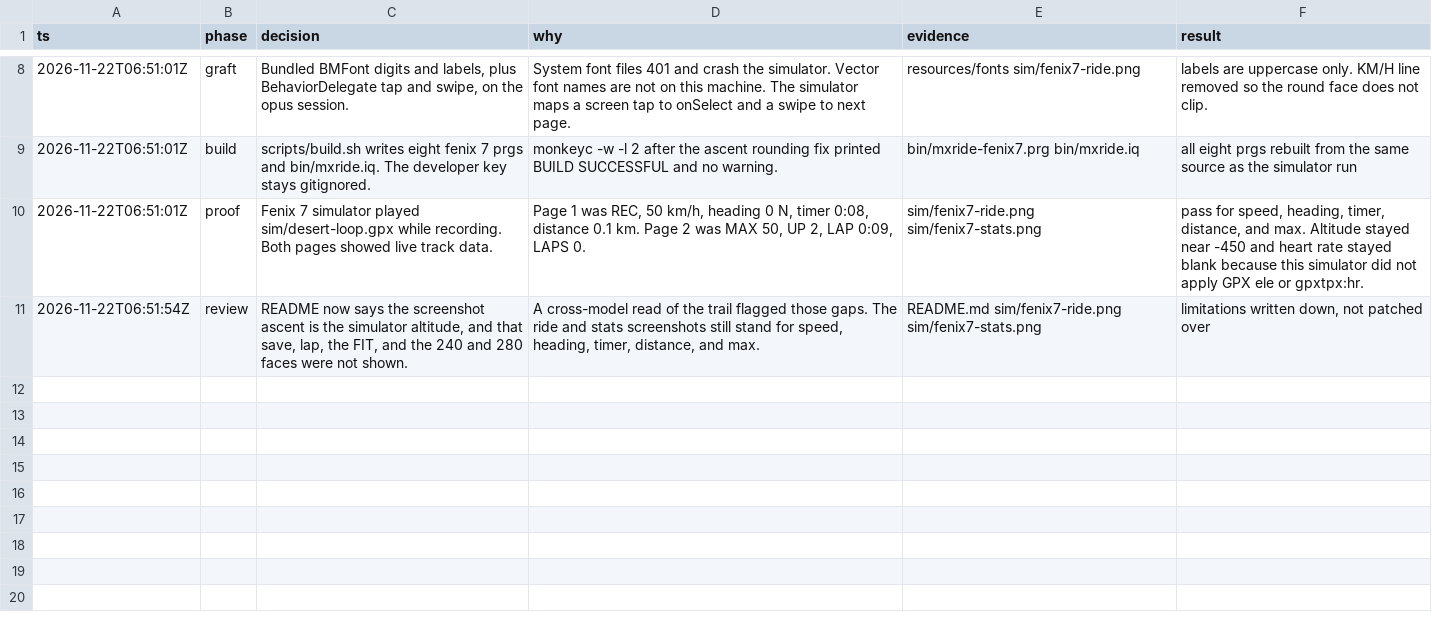
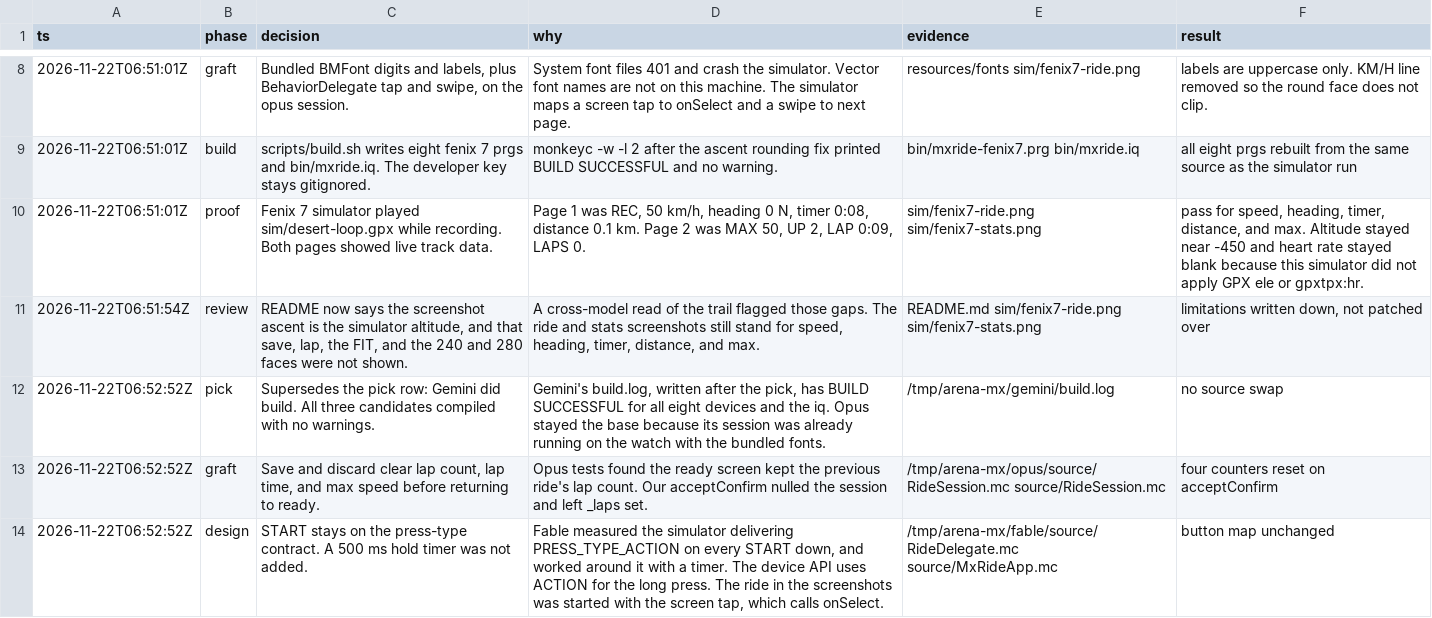
Before and after one commit to drvillo/mxride, a TSV file: .audit/mx-ride.tsv, drawn as a sheet; only a part is shown, gaps mark what is left out.

```diff
--- a/.audit/mx-ride.tsv
+++ b/.audit/mx-ride.tsv
@@ -11 +11,4 @@ ts	phase	decision	why	evidence	result
 2026-11-22T06:51:54Z	review	README now says the screenshot ascent is the simulator altitude, and that save, lap, the FIT, and the 240 and 280 faces were not shown.	A cross-model read of the trail flagged those gaps. The ride and stats screenshots still stand for speed, heading, timer, distance, and max.	README.md sim/fenix7-ride.png sim/fenix7-stats.png	limitations written down, not patched over
+2026-11-22T06:52:52Z	pick	Supersedes the pick row: Gemini did build. All three candidates compiled with no warnings.	Gemini's build.log, written after the pick, has BUILD SUCCESSFUL for all eight devices and the iq. Opus stayed the base because its session was already running on the watch with the bundled fonts.	/tmp/arena-mx/gemini/build.log	no source swap
+2026-11-22T06:52:52Z	graft	Save and discard clear lap count, lap time, and max speed before returning to ready.	Opus tests found the ready screen kept the previous ride's lap count. Our acceptConfirm nulled the session and left _laps set.	/tmp/arena-mx/opus/source/RideSession.mc source/RideSession.mc	four counters reset on acceptConfirm
+2026-11-22T06:52:52Z	design	START stays on the press-type contract. A 500 ms hold timer was not added.	Fable measured the simulator delivering PRESS_TYPE_ACTION on every START down, and worked around it with a timer. The device API uses ACTION for the long press. The ride in the screenshots was started with the screen tap, which calls onSelect.	/tmp/arena-mx/fable/source/RideDelegate.mc source/MxRideApp.mc	button map unchanged
```
Also changed, not shown: 10 other files.
